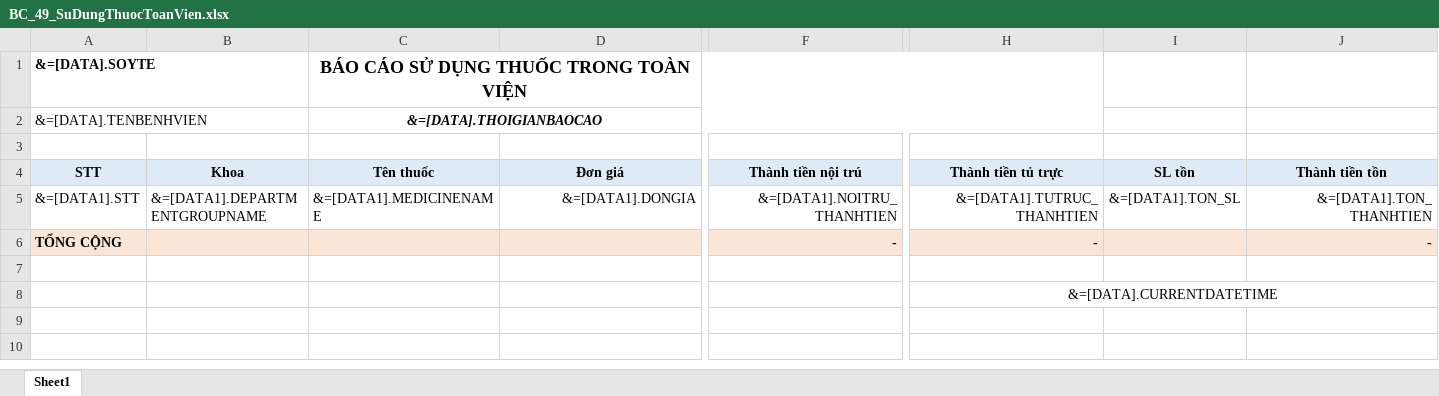
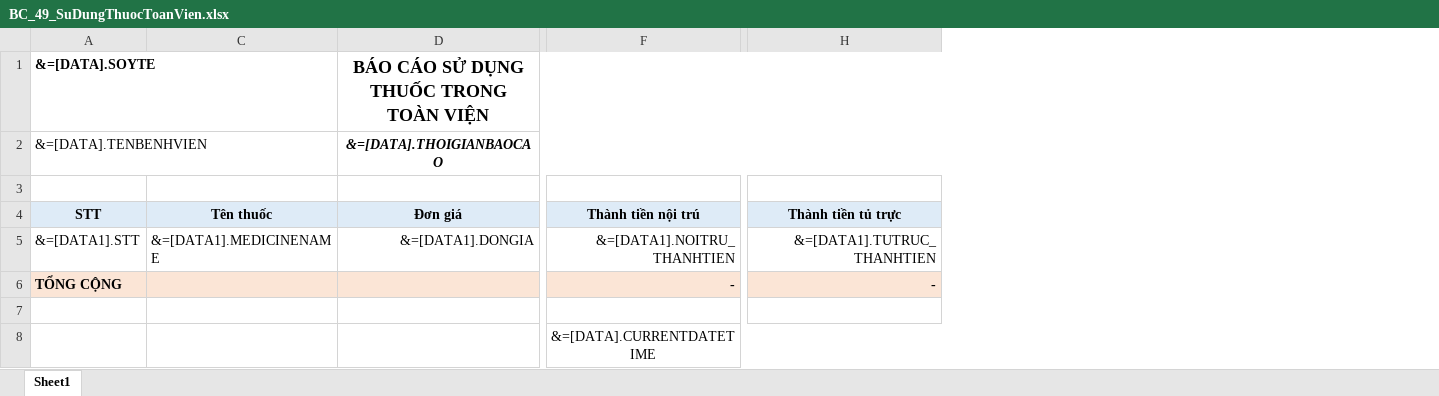
Before and after one commit to gaconleocay/MedicalLink, an Excel workbook: MedicalLink/Templates/BC_49_SuDungThuocToanVien.xlsx, sheet Sheet1, drawn as a sheet; only a part is shown, gaps mark what is left out; values as stored, in another font and other column widths than the file's, no borders; conditional formats not drawn; removed rows and columns are numbered as before the commit, all else as after; rows hold the shown columns only; the diff names each change by its address in the sheet, - before the commit and + after, or states it on an @@ line.

```diff
--- a/MedicalLink/Templates/BC_49_SuDungThuocToanVien.xlsx (sheet Sheet1)
+++ b/MedicalLink/Templates/BC_49_SuDungThuocToanVien.xlsx (sheet Sheet1)
@@ column B (Khoa) hidden, row 5: &=[DATA1].DEPARTMENTGROUPNAME @@
@@ column I (SL tồn) hidden, row 5: &=[DATA1].TON_SL @@
-column J (Thành tiền tồn), rows 5-6: &=[DATA1].TON_THANHTIEN | -
-C1 (Tên thuốc): BÁO CÁO SỬ DỤNG THUỐC TRONG TOÀN VIỆN
+C1 (Tên thuốc): (empty)
-C1:H1 merged
-D1 (Đơn giá): (empty)
+D1 (Đơn giá): BÁO CÁO SỬ DỤNG THUỐC TRONG TOÀN VIỆN
+D1:H1 merged
-C2 (Tên thuốc): &=[DATA].THOIGIANBAOCAO
+C2 (Tên thuốc): (empty)
-C2:H2 merged
-D2 (Đơn giá): (empty)
+D2 (Đơn giá): &=[DATA].THOIGIANBAOCAO
+D2:H2 merged
-row 8:  |  |  |  |  | &=[DATA].CURRENTDATETIME
+row 8:  |  |  | &=[DATA].CURRENTDATETIME
```
Also changed, not shown: formulas that keep their value, 11 other files.
